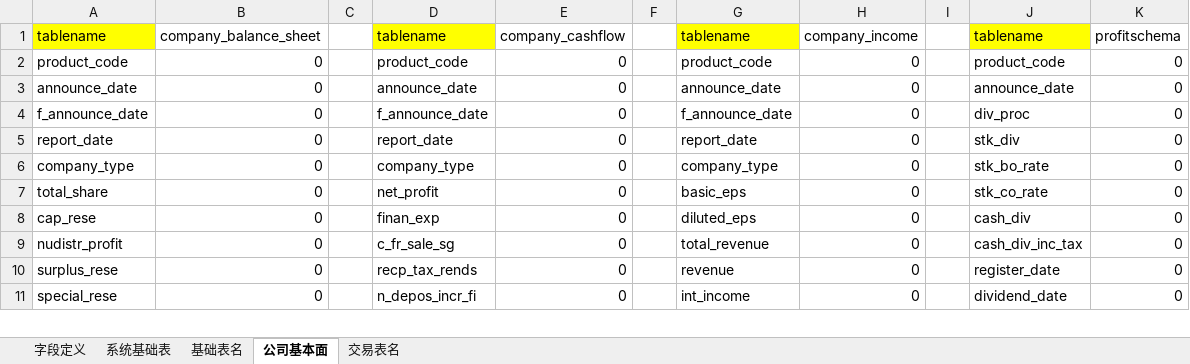
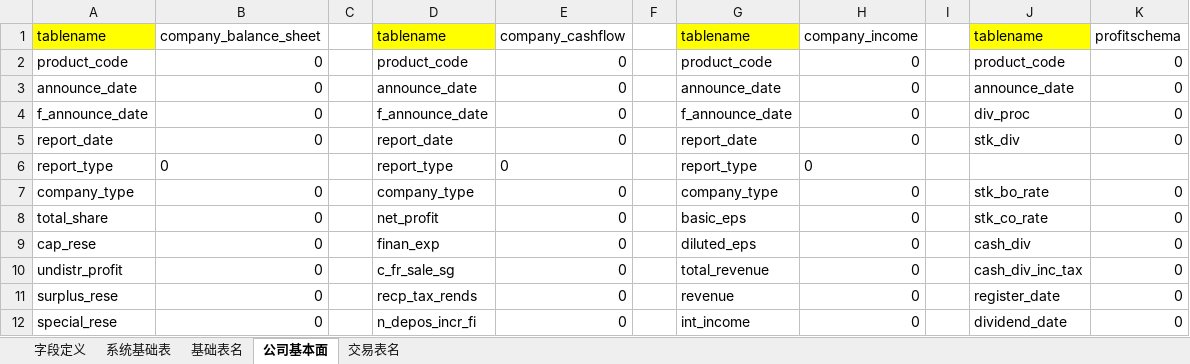
Before and after one commit to damxin/stockmarket, an Excel workbook: DataBase/字段及数据结构参考.xlsx, sheet 公司基本面, drawn as a sheet; only a part is shown; values as stored, in another font and other column widths than the file's, no borders; addresses are those after the commit; the diff names each change by its address in the sheet, - before the commit and + after, or states it on an @@ line.

```diff
--- a/DataBase/字段及数据结构参考.xlsx (sheet 公司基本面)
+++ b/DataBase/字段及数据结构参考.xlsx (sheet 公司基本面)
+row 6: report_type | 0 |  | report_type | 0 |  | report_type | 0
-A10: nudistr_profit
+A10: undistr_profit
```
Also changed, not shown: sheet 字段定义, 3 other files.
